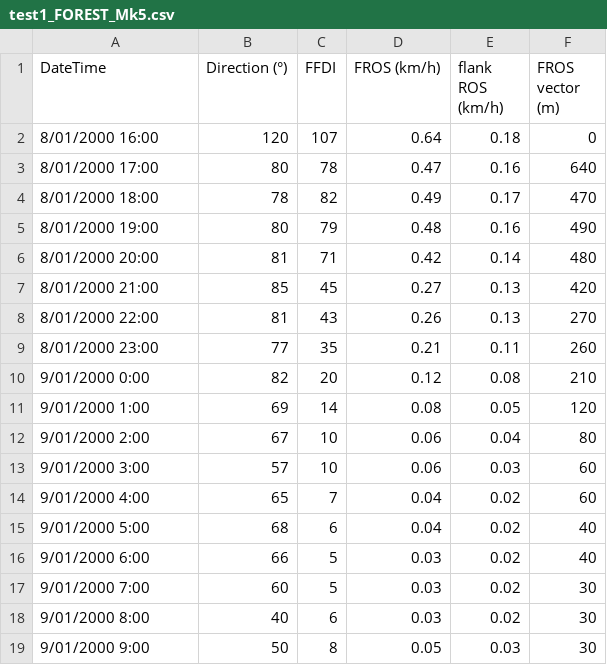
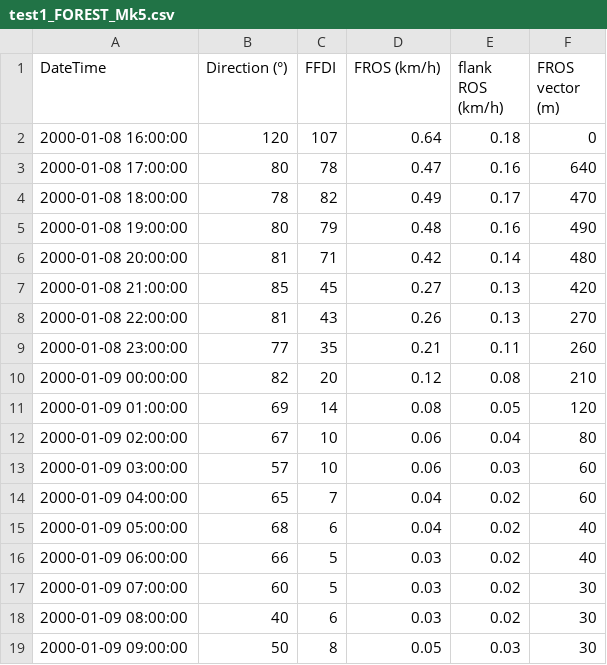
Before and after one commit to Geoffysicist/fire_behaviour, a CSV file: output/test1_FOREST_Mk5.csv, drawn as a sheet.

```diff
--- a/output/test1_FOREST_Mk5.csv
+++ b/output/test1_FOREST_Mk5.csv
@@ -1,19 +1,19 @@
 DateTime,Direction (°),FFDI,FROS (km/h),flank ROS (km/h),FROS vector (m)
-8/01/2000 16:00,120,107,0.64,0.18,0
-8/01/2000 17:00,80,78,0.47,0.16,640
-8/01/2000 18:00,78,82,0.49,0.17,470
-8/01/2000 19:00,80,79,0.48,0.16,490
-8/01/2000 20:00,81,71,0.42,0.14,480
-8/01/2000 21:00,85,45,0.27,0.13,420
-8/01/2000 22:00,81,43,0.26,0.13,270
-8/01/2000 23:00,77,35,0.21,0.11,260
-9/01/2000 0:00,82,20,0.12,0.08,210
-9/01/2000 1:00,69,14,0.08,0.05,120
-9/01/2000 2:00,67,10,0.06,0.04,80
-9/01/2000 3:00,57,10,0.06,0.03,60
-9/01/2000 4:00,65,7,0.04,0.02,60
-9/01/2000 5:00,68,6,0.04,0.02,40
-9/01/2000 6:00,66,5,0.03,0.02,40
-9/01/2000 7:00,60,5,0.03,0.02,30
-9/01/2000 8:00,40,6,0.03,0.02,30
-9/01/2000 9:00,50,8,0.05,0.03,30
+2000-01-08 16:00:00,120,107,0.64,0.18,0
+2000-01-08 17:00:00,80,78,0.47,0.16,640
+2000-01-08 18:00:00,78,82,0.49,0.17,470
+2000-01-08 19:00:00,80,79,0.48,0.16,490
+2000-01-08 20:00:00,81,71,0.42,0.14,480
+2000-01-08 21:00:00,85,45,0.27,0.13,420
+2000-01-08 22:00:00,81,43,0.26,0.13,270
+2000-01-08 23:00:00,77,35,0.21,0.11,260
+2000-01-09 00:00:00,82,20,0.12,0.08,210
+2000-01-09 01:00:00,69,14,0.08,0.05,120
+2000-01-09 02:00:00,67,10,0.06,0.04,80
+2000-01-09 03:00:00,57,10,0.06,0.03,60
+2000-01-09 04:00:00,65,7,0.04,0.02,60
+2000-01-09 05:00:00,68,6,0.04,0.02,40
+2000-01-09 06:00:00,66,5,0.03,0.02,40
+2000-01-09 07:00:00,60,5,0.03,0.02,30
+2000-01-09 08:00:00,40,6,0.03,0.02,30
+2000-01-09 09:00:00,50,8,0.05,0.03,30
```
Also changed, not shown: output/test1_FOREST_Vesta.csv, output/test1_FOREST_Vesta_FHR.csv, 2 other files.
